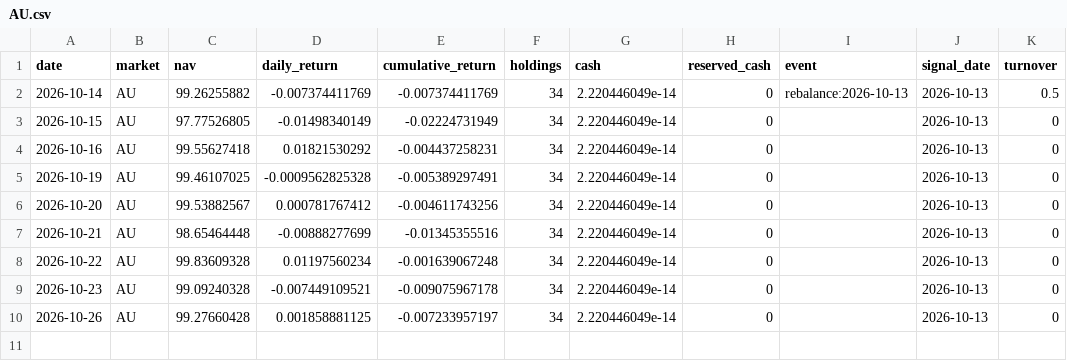
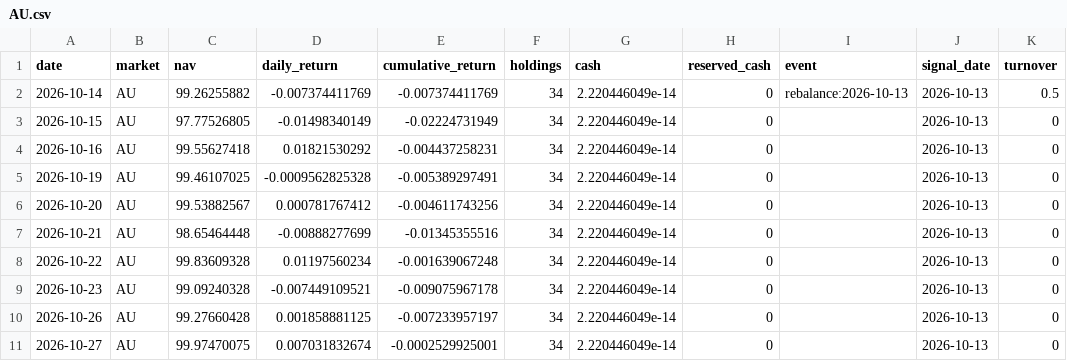
Before and after one commit to hdcapital/fcf-factor, a CSV file: data/performance/AU.csv, drawn as a sheet; the diff names each change by its address in the sheet, - before the commit and + after, or states it on an @@ line.

```diff
--- a/data/performance/AU.csv
+++ b/data/performance/AU.csv
+row 11: 2026-10-27 | AU | 99.97470075 | 0.007031832674 | -0.0002529925001 | 34 | 2.220446049e-14 | 0 |  | 2026-10-13 | 0
```
Also changed, not shown: data/performance/CA.csv, data/prices/AU/2026-10.csv, 18 other files.
